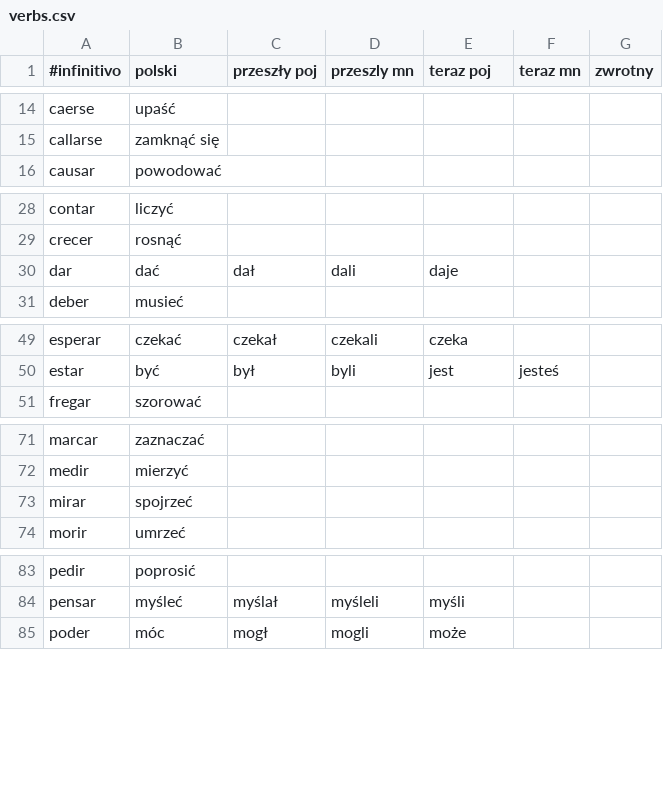
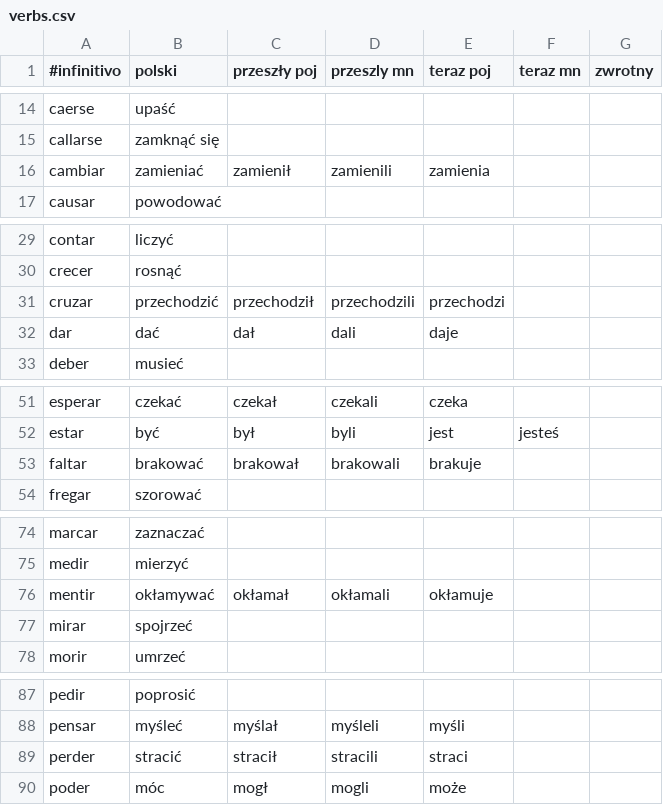
Before and after one commit to niedzwiedzislaw/verbos, a CSV file: input/verbs.csv, drawn as a sheet; only a part is shown, gaps mark what is left out; the diff covers the shown part only.

```diff
--- a/input/verbs.csv
+++ b/input/verbs.csv
@@ -15,2 +15,3 @@ caerse,upaść,
 callarse,zamknąć się,
+cambiar,zamieniać,zamienił,zamienili,zamienia,,
 causar,powodować,
@@ -29,2 +30,3 @@ contar,liczyć,
 crecer,rosnąć,
+cruzar,przechodzić,przechodził,przechodzili,przechodzi,,
 dar,dać,dał,dali,daje,,
@@ -50,2 +52,3 @@ esperar,czekać,czekał,czekali,czeka,,
 estar,być,był,byli,jest,jesteś,
+faltar,brakować,brakował,brakowali,brakuje,,
 fregar,szorować,
@@ -72,2 +75,3 @@ marcar,zaznaczać,
 medir,mierzyć,
+mentir,okłamywać,okłamał,okłamali,okłamuje,,
 mirar,spojrzeć,
@@ -84,2 +88,3 @@ pedir,poprosić,
 pensar,myśleć,myślał,myśleli,myśli,,
+perder,stracić,stracił,stracili,straci,,
 poder,móc,mogł,mogli,może,,
```
Also changed, not shown: 4 edited cells elsewhere in this file, lists/Spanish; verbos.csv, 35 other files.
